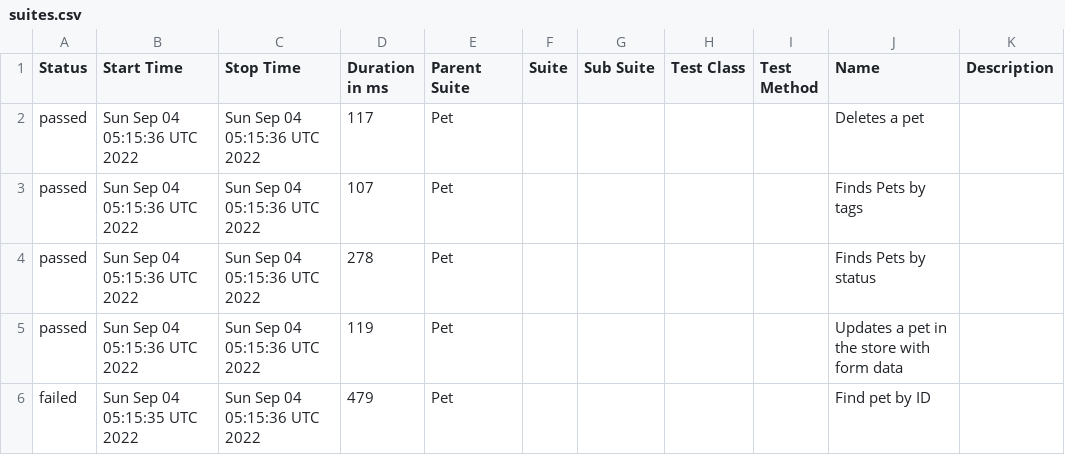
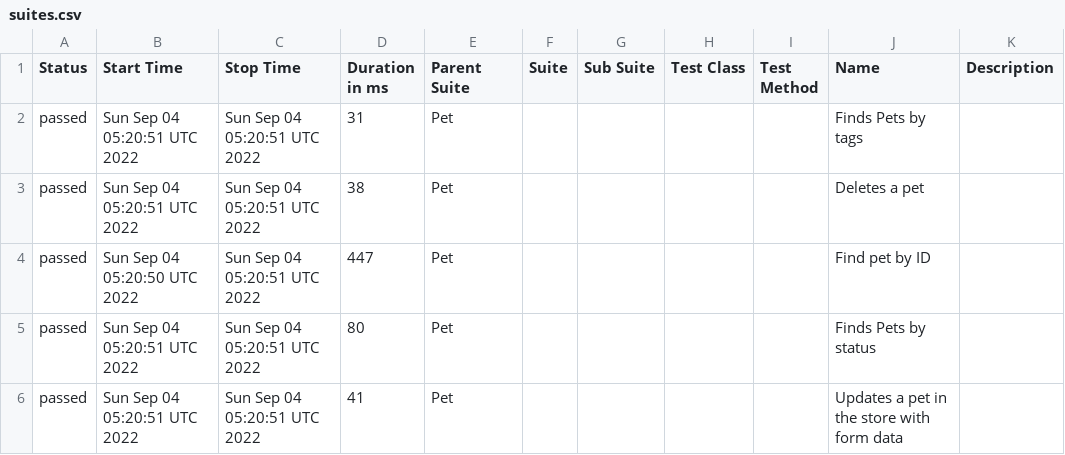
Before and after one commit to ValeriiMandryka/test-pipline-GHaction, a CSV file: data/suites.csv, drawn as a sheet.

```diff
--- a/data/suites.csv
+++ b/data/suites.csv
@@ -1,6 +1,6 @@
 "Status","Start Time","Stop Time","Duration in ms","Parent Suite","Suite","Sub Suite","Test Class","Test Method","Name","Description"
-"passed","Sun Sep 04 05:15:36 UTC 2022","Sun Sep 04 05:15:36 UTC 2022","117","Pet","","","","","Deletes a pet",""
-"passed","Sun Sep 04 05:15:36 UTC 2022","Sun Sep 04 05:15:36 UTC 2022","107","Pet","","","","","Finds Pets by tags",""
-"passed","Sun Sep 04 05:15:36 UTC 2022","Sun Sep 04 05:15:36 UTC 2022","278","Pet","","","","","Finds Pets by status",""
-"passed","Sun Sep 04 05:15:36 UTC 2022","Sun Sep 04 05:15:36 UTC 2022","119","Pet","","","","","Updates a pet in the store with form data",""
-"failed","Sun Sep 04 05:15:35 UTC 2022","Sun Sep 04 05:15:36 UTC 2022","479","Pet","","","","","Find pet by ID",""
+"passed","Sun Sep 04 05:20:51 UTC 2022","Sun Sep 04 05:20:51 UTC 2022","31","Pet","","","","","Finds Pets by tags",""
+"passed","Sun Sep 04 05:20:51 UTC 2022","Sun Sep 04 05:20:51 UTC 2022","38","Pet","","","","","Deletes a pet",""
+"passed","Sun Sep 04 05:20:50 UTC 2022","Sun Sep 04 05:20:51 UTC 2022","447","Pet","","","","","Find pet by ID",""
+"passed","Sun Sep 04 05:20:51 UTC 2022","Sun Sep 04 05:20:51 UTC 2022","80","Pet","","","","","Finds Pets by status",""
+"passed","Sun Sep 04 05:20:51 UTC 2022","Sun Sep 04 05:20:51 UTC 2022","41","Pet","","","","","Updates a pet in the store with form data",""
```
Also changed, not shown: data/behaviors.csv, 36 other files.
